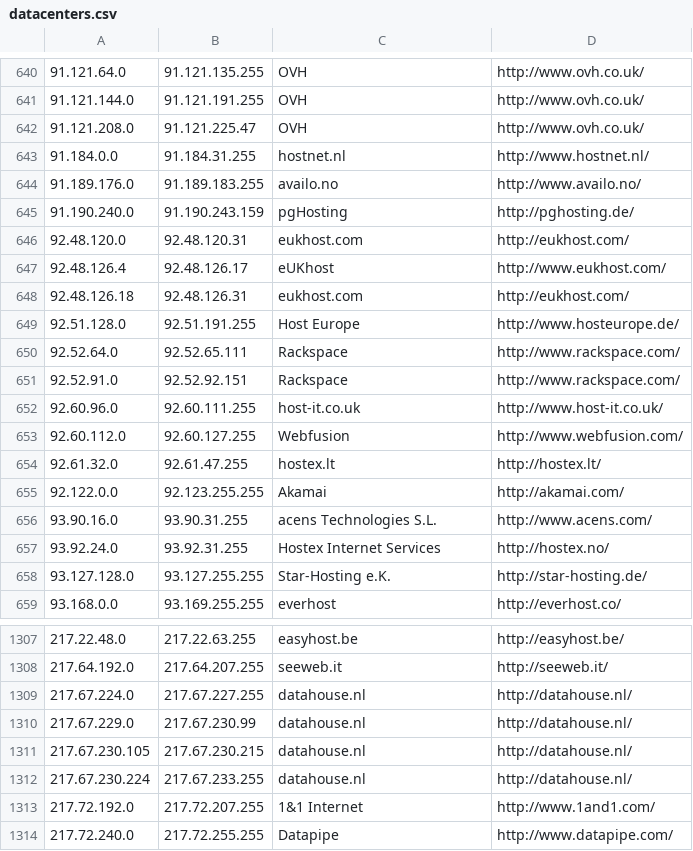
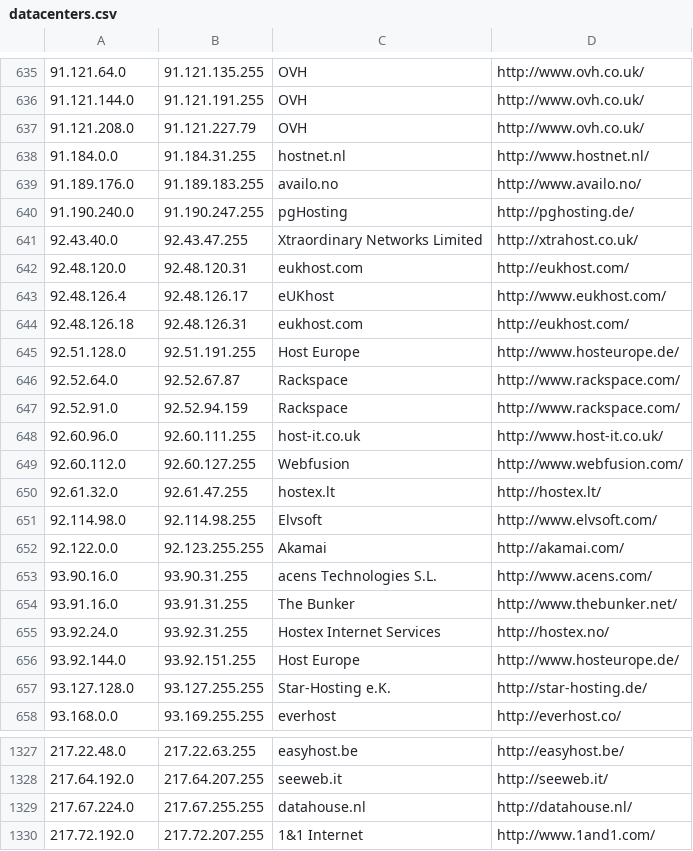
Before and after one commit to client9/ipcat, a CSV file: datacenters.csv, drawn as a sheet; only a part is shown, gaps mark what is left out; the shorter side is filled out with more unchanged rows; the diff covers the shown part only.

```diff
--- a/datacenters.csv
+++ b/datacenters.csv
@@ -641,6 +636,7 @@
 91.121.144.0,91.121.191.255,OVH,http://www.ovh.co.uk/
-91.121.208.0,91.121.225.47,OVH,http://www.ovh.co.uk/
+91.121.208.0,91.121.227.79,OVH,http://www.ovh.co.uk/
 91.184.0.0,91.184.31.255,hostnet.nl,http://www.hostnet.nl/
 91.189.176.0,91.189.183.255,availo.no,http://www.availo.no/
-91.190.240.0,91.190.243.159,pgHosting,http://pghosting.de/
+91.190.240.0,91.190.247.255,pgHosting,http://pghosting.de/
+92.43.40.0,92.43.47.255,Xtraordinary Networks Limited,http://xtrahost.co.uk/
 92.48.120.0,92.48.120.31,eukhost.com,http://eukhost.com/
@@ -649,4 +645,4 @@
 92.51.128.0,92.51.191.255,Host Europe,http://www.hosteurope.de/
-92.52.64.0,92.52.65.111,Rackspace,http://www.rackspace.com/
-92.52.91.0,92.52.92.151,Rackspace,http://www.rackspace.com/
+92.52.64.0,92.52.67.87,Rackspace,http://www.rackspace.com/
+92.52.91.0,92.52.94.159,Rackspace,http://www.rackspace.com/
 92.60.96.0,92.60.111.255,host-it.co.uk,http://www.host-it.co.uk/
@@ -654,5 +650,8 @@
 92.61.32.0,92.61.47.255,hostex.lt,http://hostex.lt/
+92.114.98.0,92.114.98.255,Elvsoft,http://www.elvsoft.com/
 92.122.0.0,92.123.255.255,Akamai,http://akamai.com/
 93.90.16.0,93.90.31.255,acens Technologies S.L.,http://www.acens.com/
+93.91.16.0,93.91.31.255,The Bunker,http://www.thebunker.net/
 93.92.24.0,93.92.31.255,Hostex Internet Services,http://hostex.no/
+93.92.144.0,93.92.151.255,Host Europe,http://www.hosteurope.de/
 93.127.128.0,93.127.255.255,Star-Hosting e.K.,http://star-hosting.de/
@@ -1308,6 +1328,3 @@
 217.64.192.0,217.64.207.255,seeweb.it,http://seeweb.it/
-217.67.224.0,217.67.227.255,datahouse.nl,http://datahouse.nl/
-217.67.229.0,217.67.230.99,datahouse.nl,http://datahouse.nl/
-217.67.230.105,217.67.230.215,datahouse.nl,http://datahouse.nl/
-217.67.230.224,217.67.233.255,datahouse.nl,http://datahouse.nl/
+217.67.224.0,217.67.255.255,datahouse.nl,http://datahouse.nl/
 217.72.192.0,217.72.207.255,1&1 Internet,http://www.1and1.com/
```
Also changed, not shown: 25 added rows, 9 removed rows and 13 edited cells elsewhere in this file.
